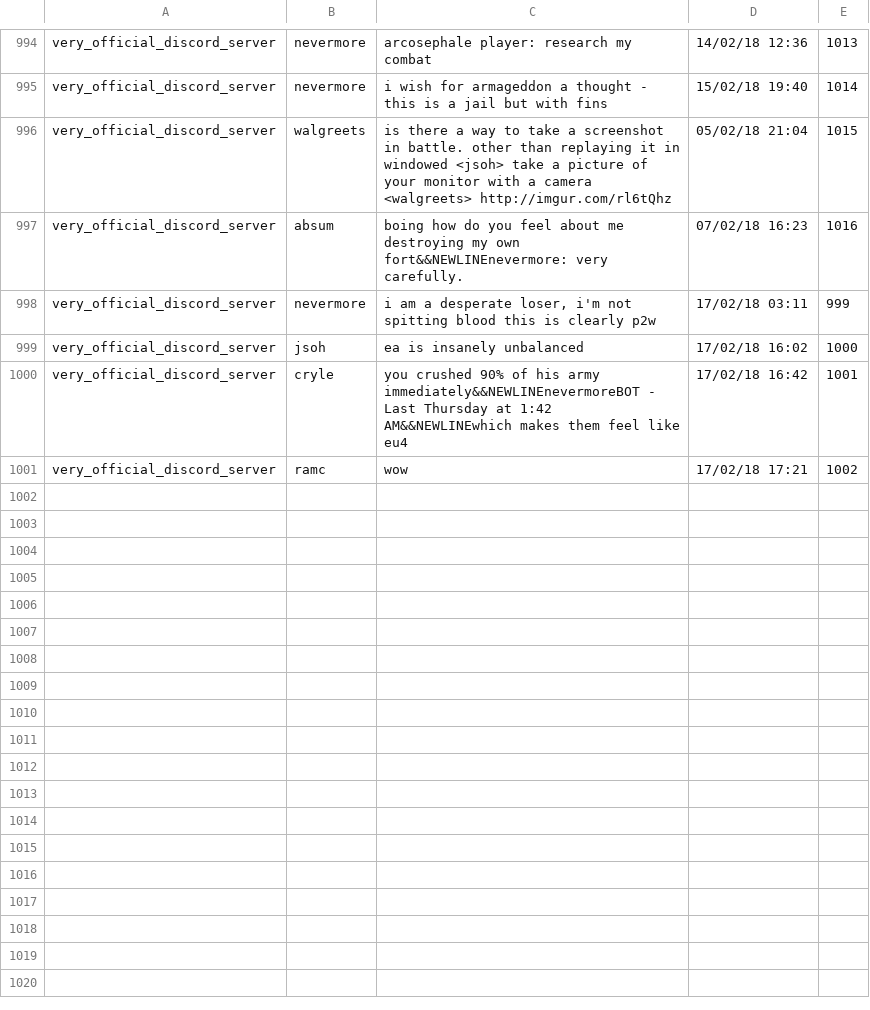
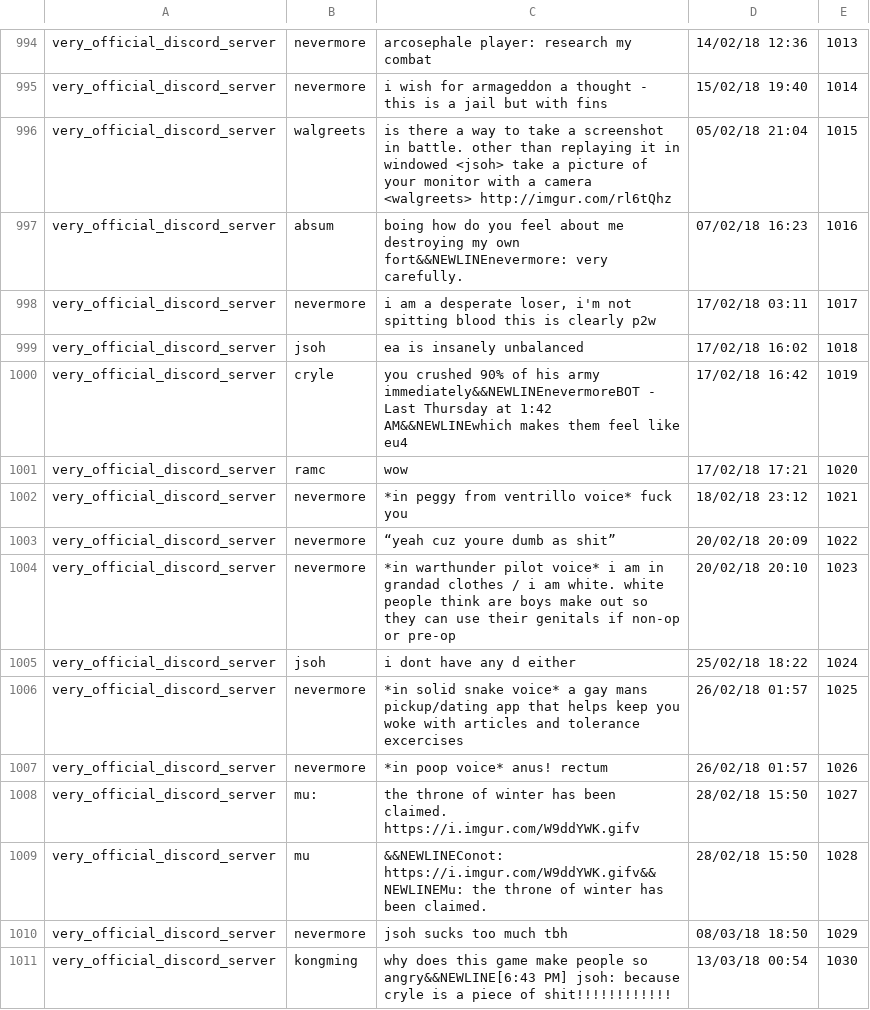
Before and after one commit to andreybarsky/nevermore, a CSV file: quotes/very_official_discord_server.csv, drawn as a sheet; only a part is shown, gaps mark what is left out; the diff covers the shown part only.

```diff
--- a/quotes/very_official_discord_server.csv
+++ b/quotes/very_official_discord_server.csv
@@ -997,5 +997,15 @@ very_official_discord_server,"walgreets","is there a way to take a screenshot in
 very_official_discord_server,"absum","boing how do you feel about me destroying my own fort&&NEWLINEnevermore: very carefully.",07/02/18 16:23,1016
-very_official_discord_server,"nevermore","i am a desperate loser, i'm not spitting blood this is clearly p2w",17/02/18 03:11,999
-very_official_discord_server,"jsoh","ea is insanely unbalanced",17/02/18 16:02,1000
-very_official_discord_server,"cryle","you crushed 90% of his army immediately&&NEWLINEnevermoreBOT - Last Thursday at 1:42 AM&&NEWLINEwhich makes them feel like eu4",17/02/18 16:42,1001
-very_official_discord_server,"ramc","wow",17/02/18 17:21,1002
+very_official_discord_server,"nevermore","i am a desperate loser, i'm not spitting blood this is clearly p2w",17/02/18 03:11,1017
+very_official_discord_server,"jsoh","ea is insanely unbalanced",17/02/18 16:02,1018
+very_official_discord_server,"cryle","you crushed 90% of his army immediately&&NEWLINEnevermoreBOT - Last Thursday at 1:42 AM&&NEWLINEwhich makes them feel like eu4",17/02/18 16:42,1019
+very_official_discord_server,"ramc","wow",17/02/18 17:21,1020
+very_official_discord_server,"nevermore","*in peggy from ventrillo voice* fuck you",18/02/18 23:12,1021
+very_official_discord_server,"nevermore","“yeah cuz youre dumb as shit”",20/02/18 20:09,1022
+very_official_discord_server,"nevermore","*in warthunder pilot voice* i am in grandad clothes / i am white. white people think are boys make out so they can use their genitals if non-op or pre-op",20/02/18 20:10,1023
+very_official_discord_server,"jsoh","i dont have any d either",25/02/18 18:22,1024
+very_official_discord_server,"nevermore","*in solid snake voice* a gay mans pickup/dating app that helps keep you woke with articles and tolerance excercises",26/02/18 01:57,1025
+very_official_discord_server,"nevermore","*in poop voice* anus! rectum",26/02/18 01:57,1026
+very_official_discord_server,"mu:","the throne of winter has been claimed. https://i.imgur.com/W9ddYWK.gifv",28/02/18 15:50,1027
+very_official_discord_server,"mu","&&NEWLINEConot: https://i.imgur.com/W9ddYWK.gifv&&NEWLINEMu: the throne of winter has been claimed.",28/02/18 15:50,1028
+very_official_discord_server,"nevermore","jsoh sucks too much tbh",08/03/18 18:50,1029
+very_official_discord_server,"kongming","why does this game make people so angry&&NEWLINE[6:43 PM] jsoh: because cryle is a piece of shit!!!!!!!!!!!!",13/03/18 00:54,1030
```
Also changed, not shown: 13 added rows elsewhere in this file, 10 other files.
